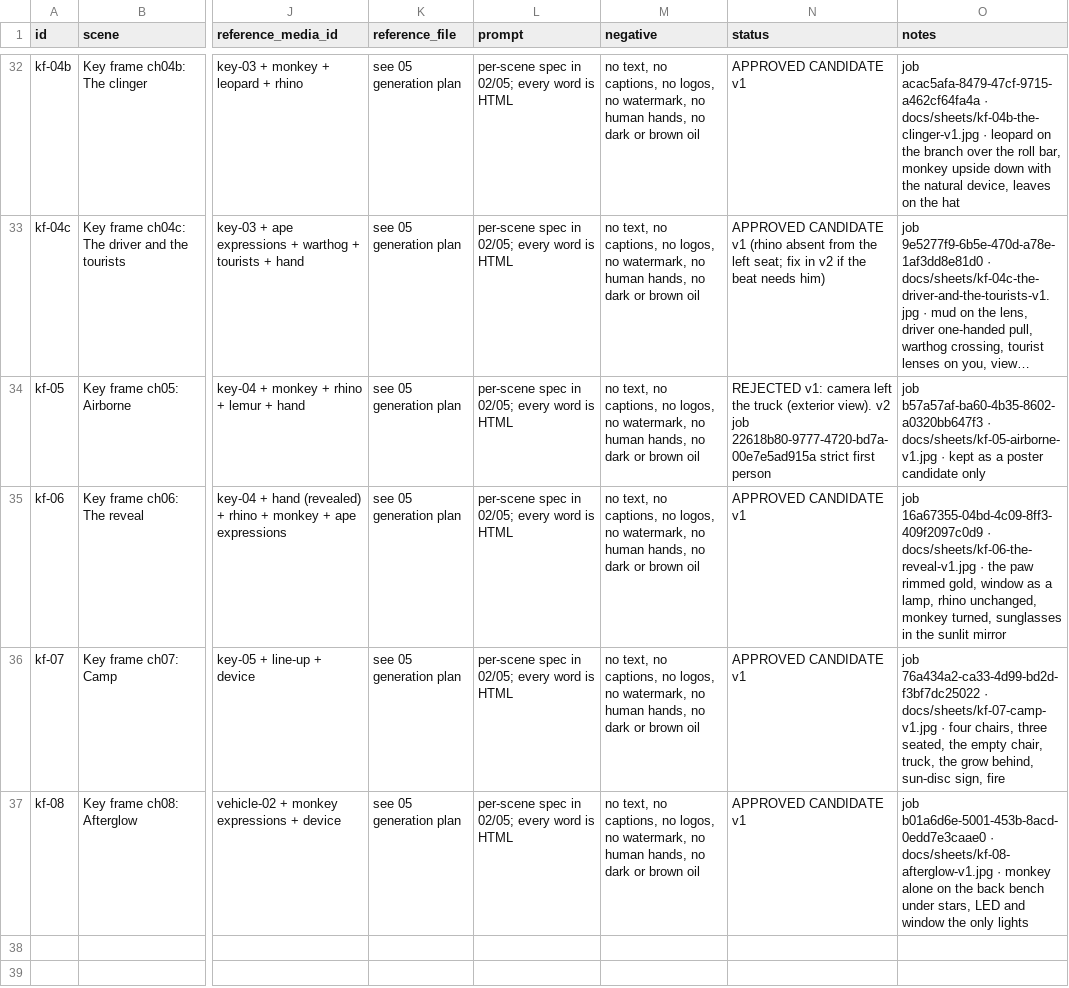
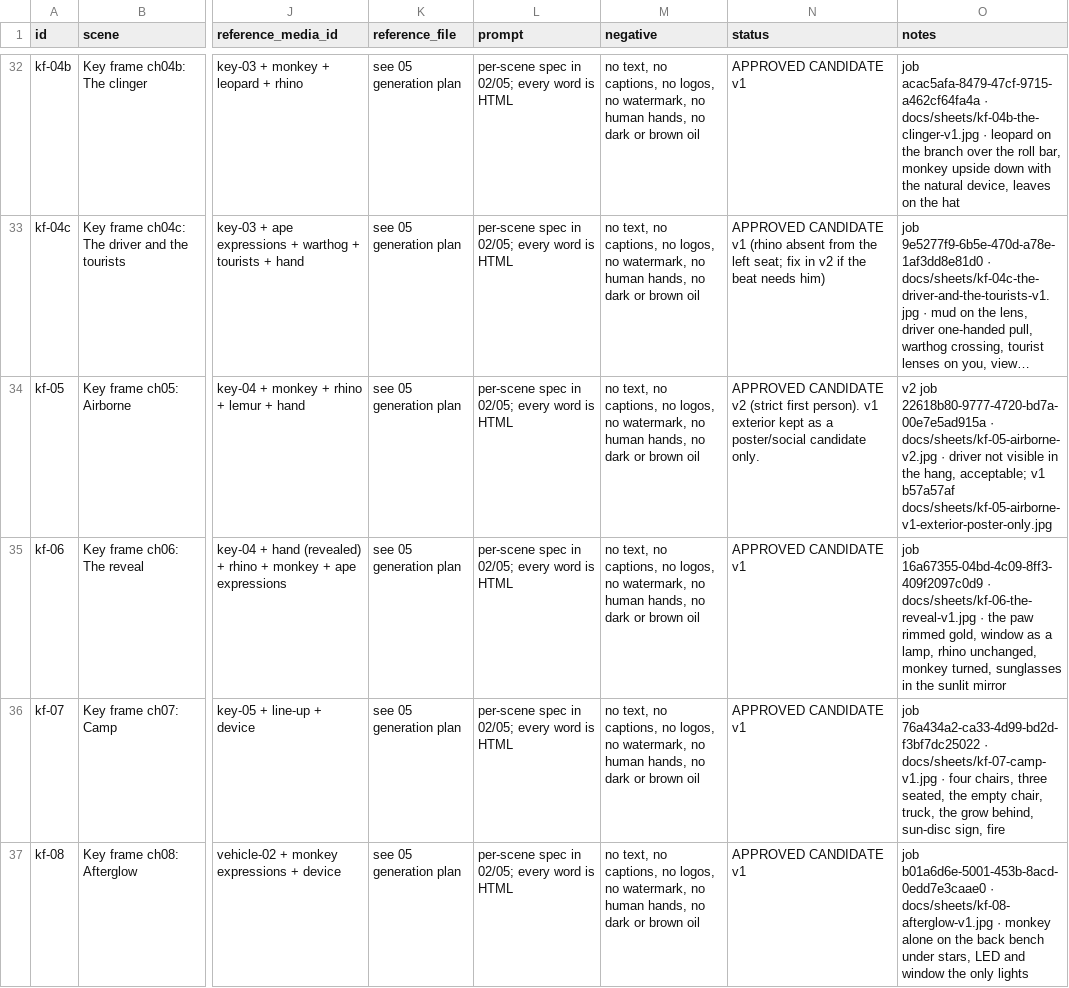
Before and after one commit to SynergyZAW/test, a CSV file: docs/asset-ledger.csv, drawn as a sheet; only a part is shown, gaps mark what is left out; long unchanged cells end in …; the diff names each change by its address in the sheet, - before the commit and + after, or states it on an @@ line.

```diff
--- a/docs/asset-ledger.csv
+++ b/docs/asset-ledger.csv
-N34 (status): REJECTED v1: camera left the truck (exterior view). v2 job 22618b80-9777-4720-bd7a-00e7e5ad915a strict first person
+N34 (status): APPROVED CANDIDATE v2 (strict first person). v1 exterior kept as a poster/social candidate only.
-O34 (notes): job b57a57af-ba60-4b35-8602-a0320bb647f3 · docs/sheets/kf-05-airborne-v1.jpg · kept as a poster candidate only
+O34 (notes): v2 job 22618b80-9777-4720-bd7a-00e7e5ad915a · docs/sheets/kf-05-airborne-v2.jpg · driver not visible in the hang, acceptable; v1 b57a57af docs/sheets/kf-05-airborne-v1-exterior-poster-only.jpg
```
Also changed, not shown: 2 other files.
